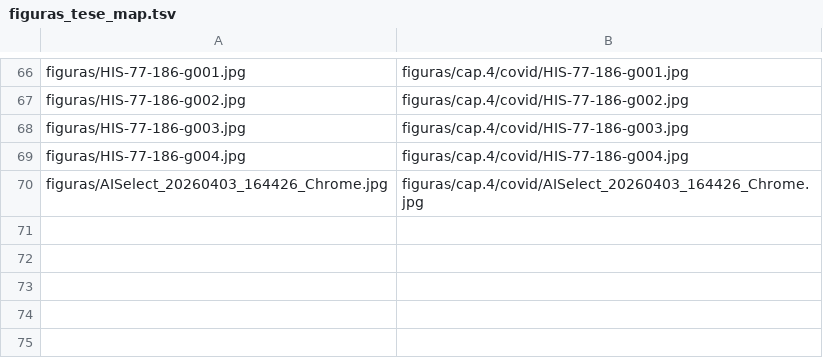
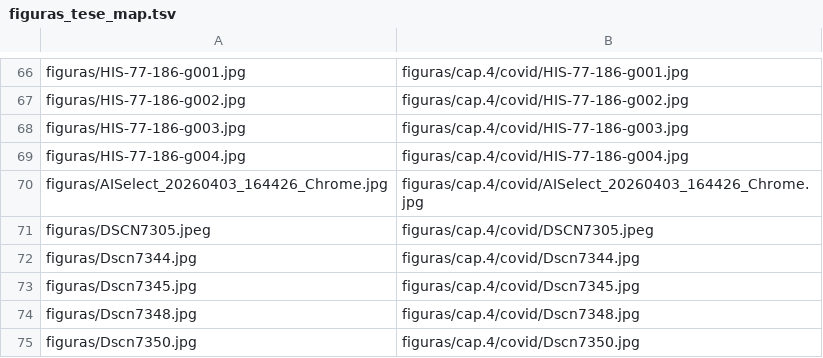
Before and after one commit to julianehelanski/etnografia-c4ai, a TSV file: infranodus/figuras_tese_map.tsv, drawn as a sheet; only a part is shown, gaps mark what is left out; the diff names each change by its address in the sheet, - before the commit and + after, or states it on an @@ line.

```diff
--- a/infranodus/figuras_tese_map.tsv
+++ b/infranodus/figuras_tese_map.tsv
+row 71: figuras/DSCN7305.jpeg | figuras/cap.4/covid/DSCN7305.jpeg
+row 72: figuras/Dscn7344.jpg | figuras/cap.4/covid/Dscn7344.jpg
+row 73: figuras/Dscn7345.jpg | figuras/cap.4/covid/Dscn7345.jpg
+row 74: figuras/Dscn7348.jpg | figuras/cap.4/covid/Dscn7348.jpg
+row 75: figuras/Dscn7350.jpg | figuras/cap.4/covid/Dscn7350.jpg
```
Also changed, not shown: 7 other files.
